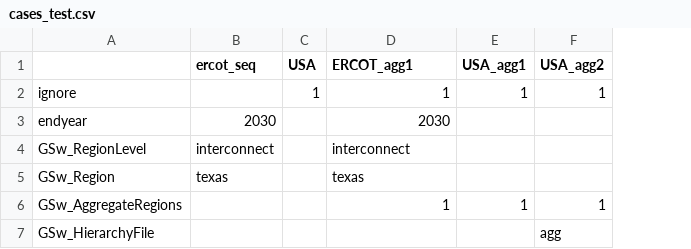
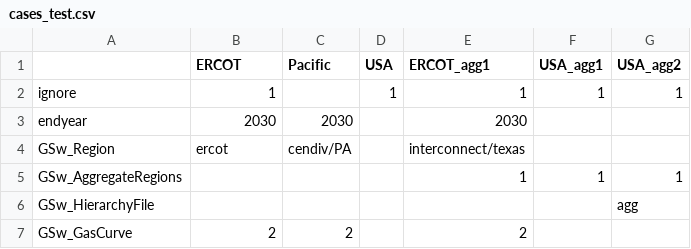
Before and after one commit to NREL/ReEDS-2.0, a CSV file: cases_test.csv, drawn as a sheet; removed rows and columns are numbered as before the commit, all else as after; the diff names each change by its address in the sheet, - before the commit and + after, or states it on an @@ line.

Commit message:
Update cases_test.csv

```diff
--- a/cases_test.csv
+++ b/cases_test.csv
+column C (Pacific), rows 3-4: 2030 | cendiv/PA
-B1: ercot_seq
+B1: ERCOT
-B2 (ERCOT): (empty)
+B2 (ERCOT): 1
-row 4: GSw_RegionLevel | interconnect |  | interconnect
-B4 (ERCOT): texas
+B4 (ERCOT): ercot
-E4 (ERCOT_agg1): texas
+E4 (ERCOT_agg1): interconnect/texas
+row 7: GSw_GasCurve | 2 | 2 |  | 2
```
